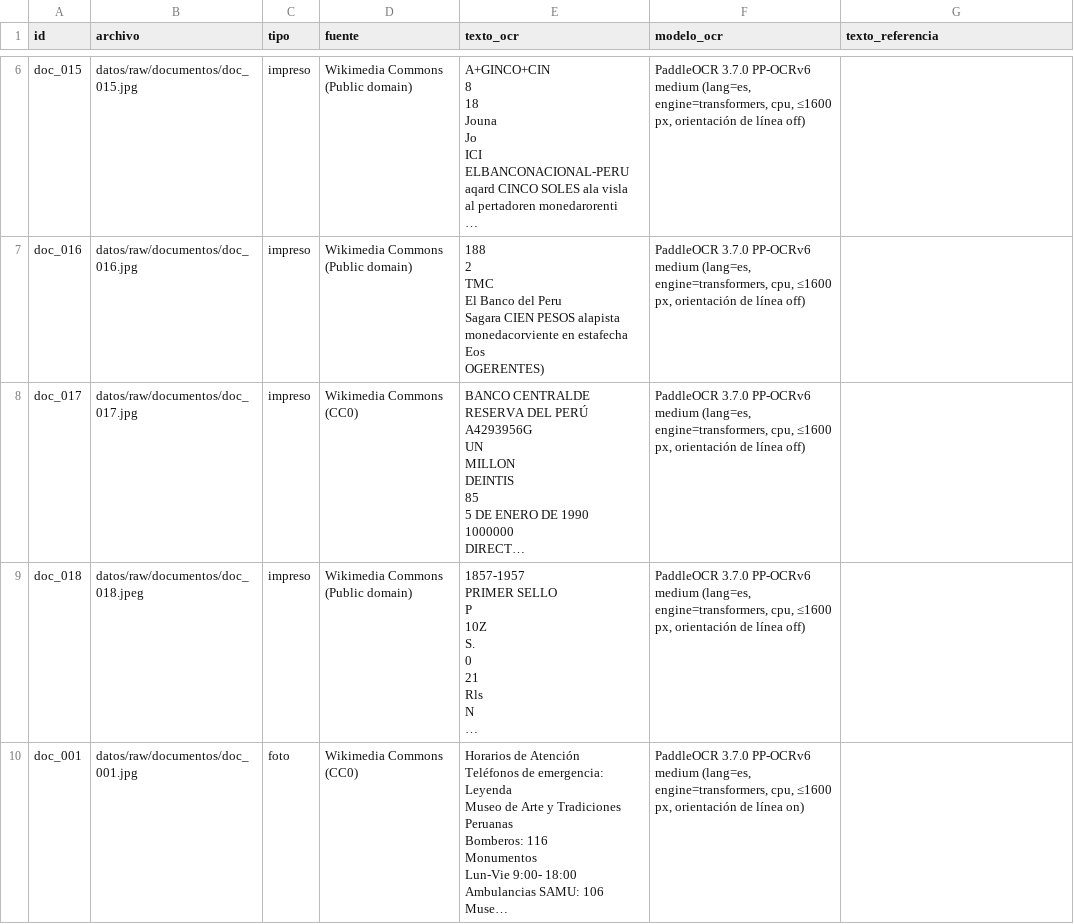
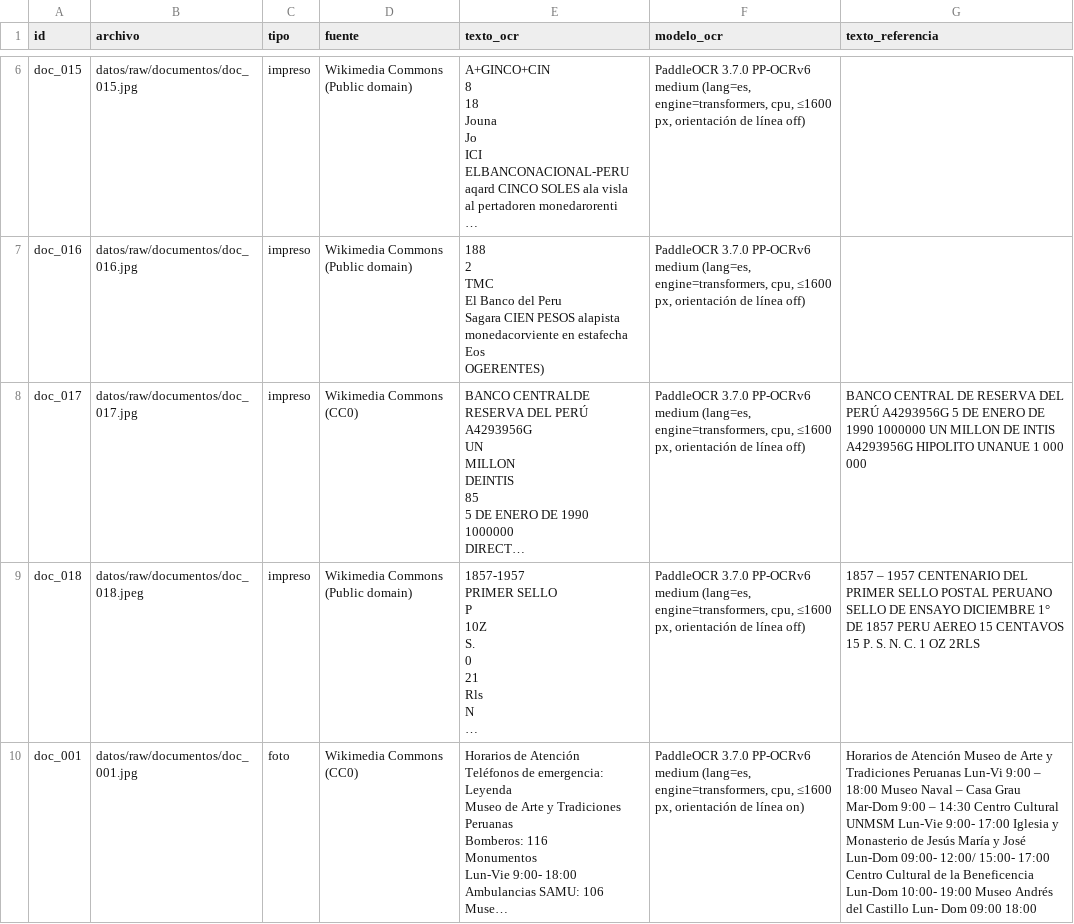
Before and after one commit to estefmej/Tarea_2, a CSV file: datos/documentos.csv, drawn as a sheet; only a part is shown, gaps mark what is left out; long unchanged cells end in …; the diff covers the shown part only; the diff names each change by its address in the sheet, - before the commit and + after, or states it on an @@ line.

```diff
--- a/datos/documentos.csv
+++ b/datos/documentos.csv
-G8 (texto_referencia): (empty)
+G8 (texto_referencia): BANCO CENTRAL DE RESERVA DEL PERÚ A4293956G 5 DE ENERO DE 1990 1000000 UN MILLON DE INTIS A4293956G HIPOLITO UNANUE 1 000 000
-G9 (texto_referencia): (empty)
+G9 (texto_referencia): 1857 – 1957 CENTENARIO DEL PRIMER SELLO POSTAL PERUANO SELLO DE ENSAYO DICIEMBRE 1° DE 1857 PERU AEREO 15 CENTAVOS 15 P. S. N. C. 1 OZ 2RLS
-G10 (texto_referencia): (empty)
+G10 (texto_referencia): Horarios de Atención Museo de Arte y Tradiciones Peruanas Lun-Vi 9:00 – 18:00 Museo Naval – Casa Grau Mar-Dom 9:00 – 14:30 Centro Cultural UNMSM Lun-Vie 9:00- 17:00 Iglesia y Monasterio de Jesús María y José Lun-Dom 09:00- 12:00/ 15:00- 17:00 Centro Cultural de la Beneficencia Lun-Dom 10:00- 19:00 Museo Andrés del Castillo Lun- Dom 09:00 18:00
```
Also changed, not shown: 8 edited cells elsewhere in this file, datos/transcripciones.csv, 3 other files.
